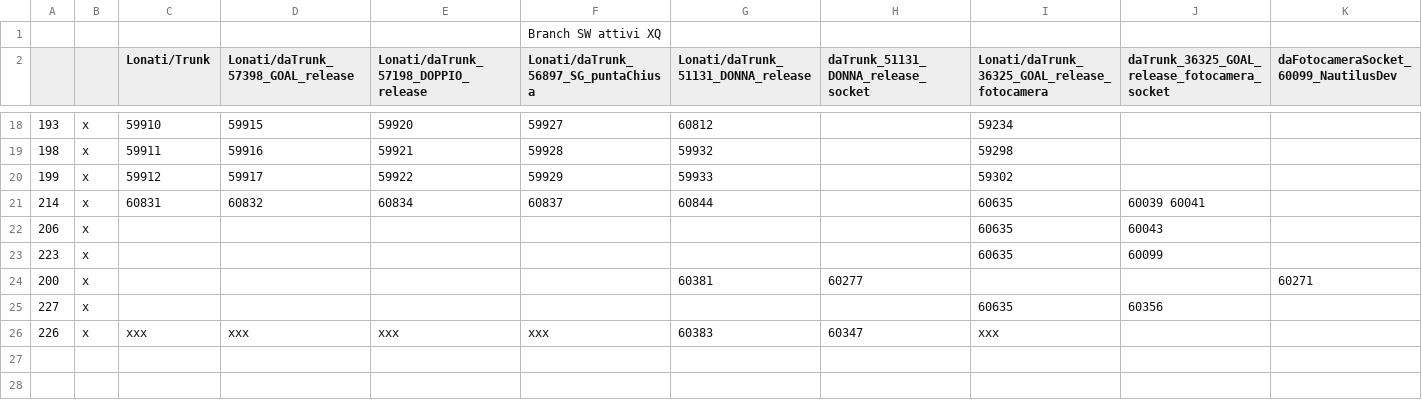
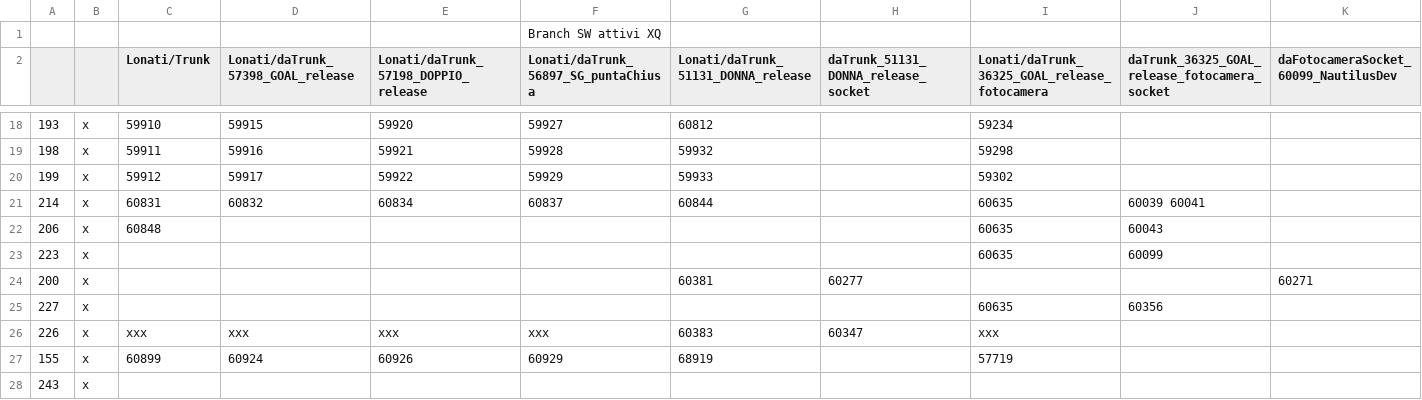
Before and after one commit to foffux/TicketsManagement, a CSV file: Tickets&Sw_XQ.csv, drawn as a sheet; only a part is shown, gaps mark what is left out; rows hold the shown columns only; the diff names each change by its address in the sheet, - before the commit and + after, or states it on an @@ line.

Commit message:
Modificato ticket 206 aggiunto ticket 155 per XQ

```diff
--- a/Tickets&Sw_XQ.csv
+++ b/Tickets&Sw_XQ.csv
-C22 (Lonati/Trunk): (empty)
+C22 (Lonati/Trunk): 60848
+row 27: 155 | x | 60899 | 60924 | 60926 | 60929 | 68919 |  | 57719
+row 28: 243 | x
```
